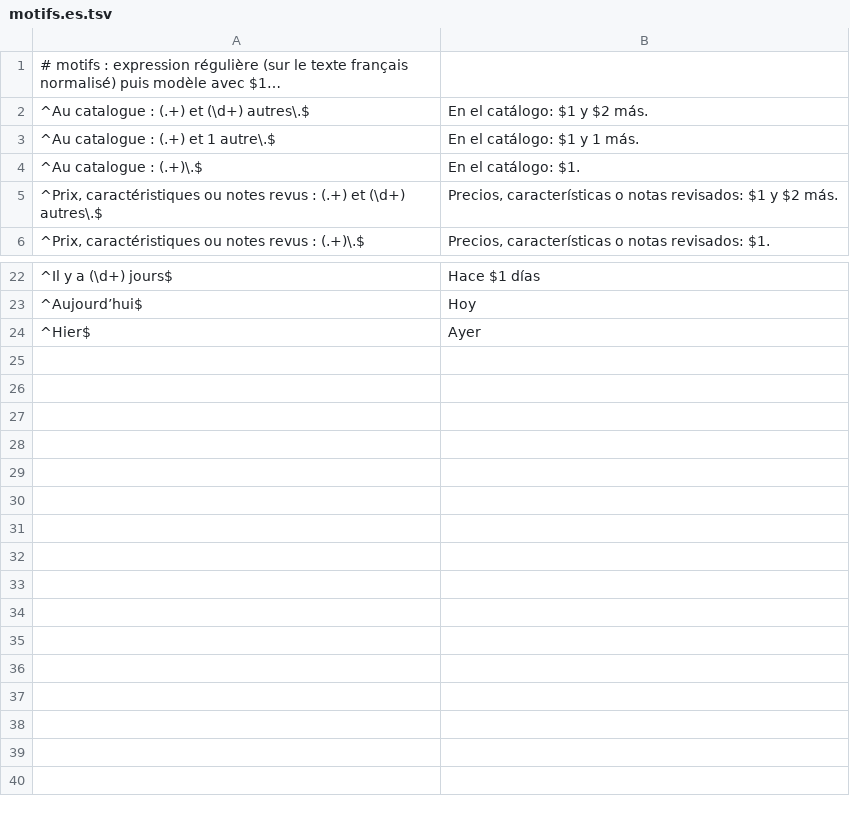
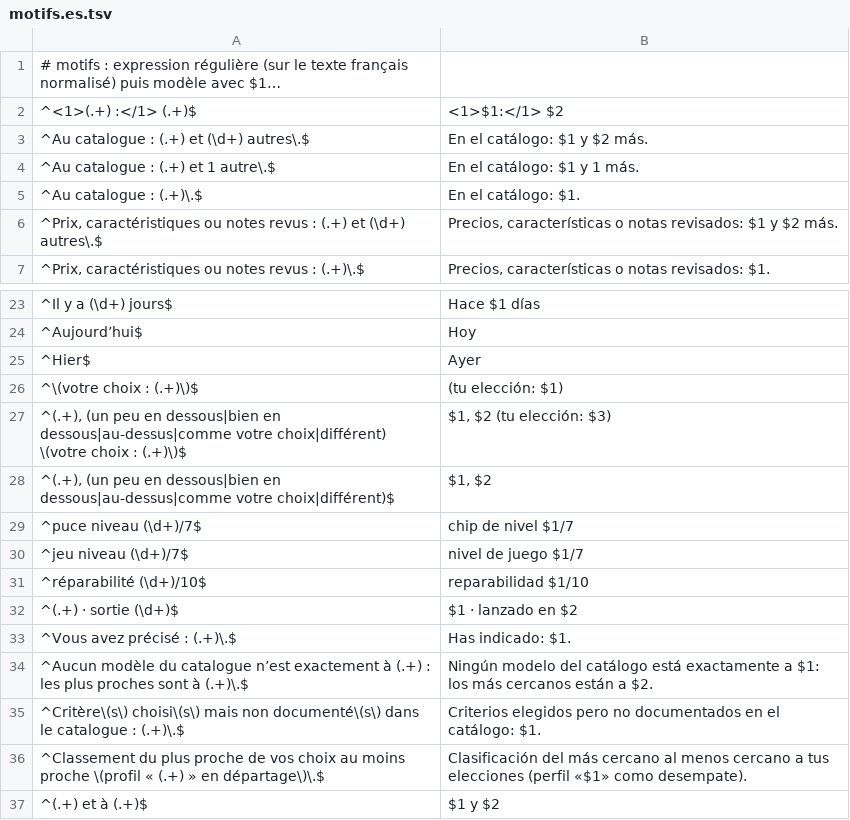
Before and after one commit to 7fj5mfzkmz-max/guide-achat-new, a TSV file: tools/i18n/motifs.es.tsv, drawn as a sheet; only a part is shown, gaps mark what is left out; the diff names each change by its address in the sheet, - before the commit and + after, or states it on an @@ line.

```diff
--- a/tools/i18n/motifs.es.tsv
+++ b/tools/i18n/motifs.es.tsv
+row 2: ^<1>(.+) :</1> (.+)$ | <1>$1:</1> $2
+row 26: ^\(votre choix : (.+)\)$ | (tu elección: $1)
+row 27: ^(.+), (un peu en dessous|bien en dessous|au-dessus|comme votre choix|différent) \(votre choix : (.+)\)$ | $1, $2 (tu elección: $3)
+row 28: ^(.+), (un peu en dessous|bien en dessous|au-dessus|comme votre choix|différent)$ | $1, $2
+row 29: ^puce niveau (\d+)/7$ | chip de nivel $1/7
+row 30: ^jeu niveau (\d+)/7$ | nivel de juego $1/7
+row 31: ^réparabilité (\d+)/10$ | reparabilidad $1/10
+row 32: ^(.+) · sortie (\d+)$ | $1 · lanzado en $2
+row 33: ^Vous avez précisé : (.+)\.$ | Has indicado: $1.
+row 34: ^Aucun modèle du catalogue n’est exactement à (.+) : les plus proches sont à (.+)\.$ | Ningún modelo del catálogo está exactamente a $1: los más cercanos están a $2.
+row 35: ^Critère\(s\) choisi\(s\) mais non documenté\(s\) dans le catalogue : (.+)\.$ | Criterios elegidos pero no documentados en el catálogo: $1.
+row 36: ^Classement du plus proche de vos choix au moins proche \(profil « (.+) » en départage\)\.$ | Clasificación del más cercano al menos cercano a tus elecciones (perfil «$1» como desempate).
+row 37: ^(.+) et à (.+)$ | $1 y $2
```
Also changed, not shown: tools/i18n/extra.en.tsv, tools/i18n/extra.es.tsv, 17 other files.
